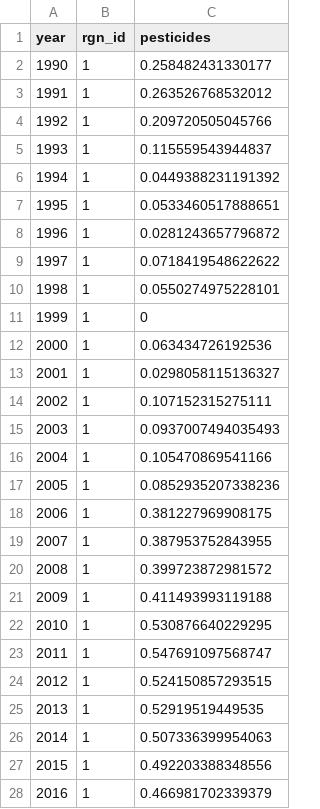
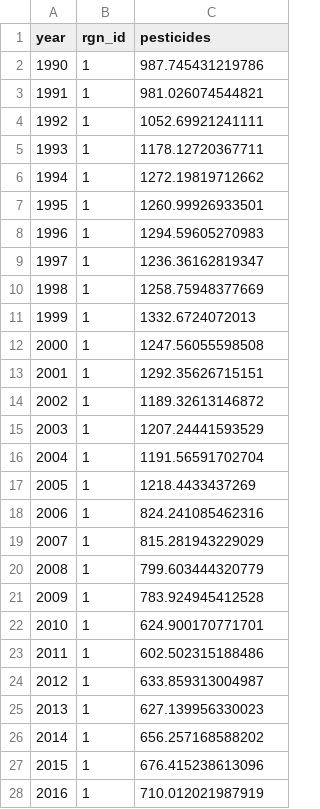
Before and after one commit to OHI-Science/esw, a CSV file: esw2018/layers/cw_pesticides_esw2018.csv, drawn as a sheet; only a part is shown; the diff covers the shown part only.

```diff
--- a/esw2018/layers/cw_pesticides_esw2018.csv
+++ b/esw2018/layers/cw_pesticides_esw2018.csv
@@ -1,28 +1,28 @@
 "year","rgn_id","pesticides"
-1990,1,0.258482431330177
-1991,1,0.263526768532012
-1992,1,0.209720505045766
-1993,1,0.115559543944837
-1994,1,0.0449388231191392
-1995,1,0.0533460517888651
-1996,1,0.0281243657796872
-1997,1,0.0718419548622622
-1998,1,0.0550274975228101
-1999,1,0
-2000,1,0.063434726192536
-2001,1,0.0298058115136327
-2002,1,0.107152315275111
-2003,1,0.0937007494035493
-2004,1,0.105470869541166
-2005,1,0.0852935207338236
-2006,1,0.381227969908175
-2007,1,0.387953752843955
-2008,1,0.399723872981572
-2009,1,0.411493993119188
-2010,1,0.530876640229295
-2011,1,0.547691097568747
-2012,1,0.524150857293515
-2013,1,0.52919519449535
-2014,1,0.507336399954063
-2015,1,0.492203388348556
-2016,1,0.466981702339379
+1990,"1",987.745431219786
+1991,"1",981.026074544821
+1992,"1",1052.69921241111
+1993,"1",1178.12720367711
+1994,"1",1272.19819712662
+1995,"1",1260.99926933501
+1996,"1",1294.59605270983
+1997,"1",1236.36162819347
+1998,"1",1258.75948377669
+1999,"1",1332.6724072013
+2000,"1",1247.56055598508
+2001,"1",1292.35626715151
+2002,"1",1189.32613146872
+2003,"1",1207.24441593529
+2004,"1",1191.56591702704
+2005,"1",1218.4433437269
+2006,"1",824.241085462316
+2007,"1",815.281943229029
+2008,"1",799.603444320779
+2009,"1",783.924945412528
+2010,"1",624.900170771701
+2011,"1",602.502315188486
+2012,"1",633.859313004987
+2013,"1",627.139956330023
+2014,"1",656.257168588202
+2015,"1",676.415238613096
+2016,"1",710.012021987919
```
Also changed, not shown: 135 edited cells elsewhere in this file, esw2018/layers.csv, esw2018/layers/cw_sus_material_esw2018.csv, 33 other files.
